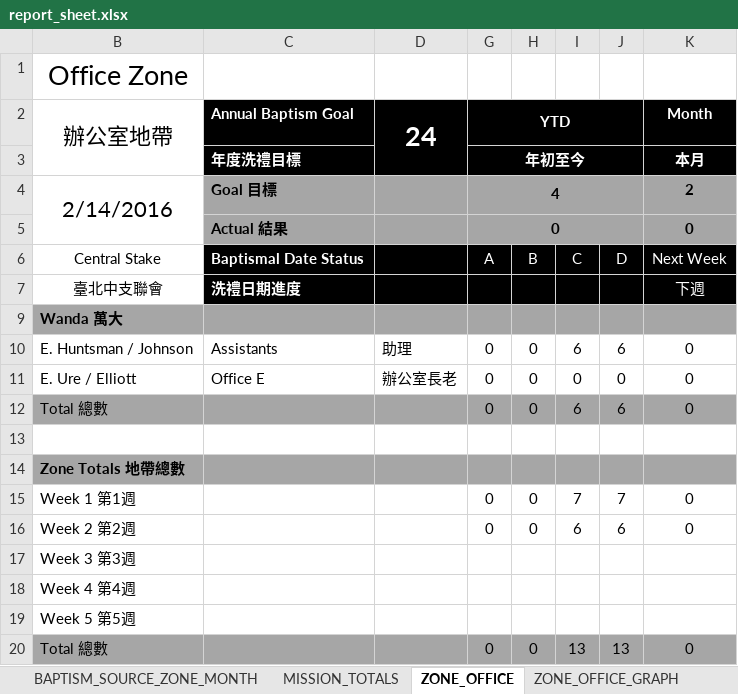
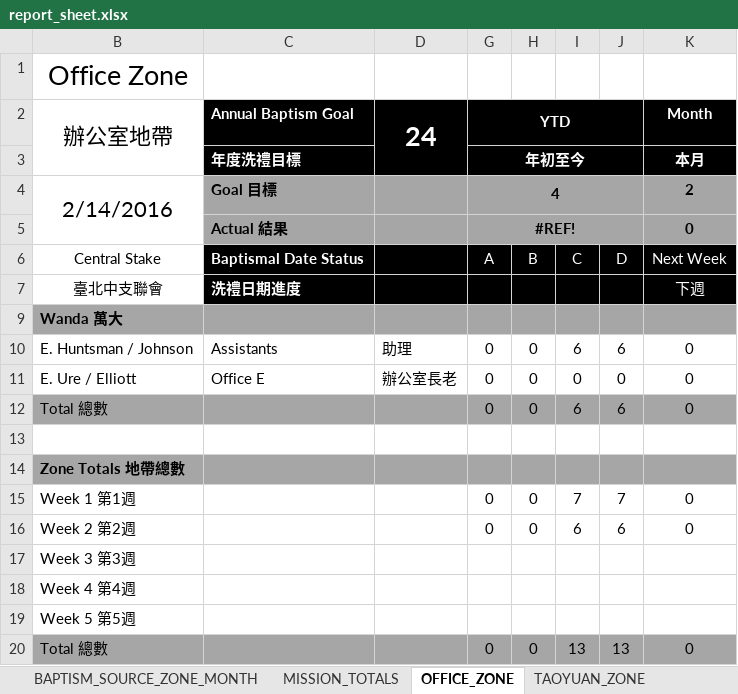
Before and after one commit to taiwantaipeimission/ARPS, an Excel workbook: report/Debug/report_sheet.xlsx, sheet OFFICE_ZONE, drawn as a sheet; only a part is shown; values as stored, in another font and other column widths than the file's, no borders; conditional formats not drawn; the diff names each change by its address in the sheet, - before the commit and + after, or states it on an @@ line.

Commit message:
More graph changes: completely automated data sheet

```diff
--- a/report/Debug/report_sheet.xlsx (sheet OFFICE_ZONE)
+++ b/report/Debug/report_sheet.xlsx (sheet OFFICE_ZONE)
-sheet tab: ZONE_OFFICE
+sheet tab: OFFICE_ZONE
-sheet tab: ZONE_OFFICE_GRAPH
-G5: 0
+G5: #REF!
```
Also changed, not shown: sheet TAOYUAN_ZONE_GRAPH_DATA, sheet HUALIAN_ZONE, sheet ZHUNAN_ZONE, sheet NORTH_ZONE, sheet TAIDONG_ZONE, sheet CENTRAL_ZONE, 4 more sheets, other sheet tabs, formulas that keep their value, charts or pictures, 1 other file.
